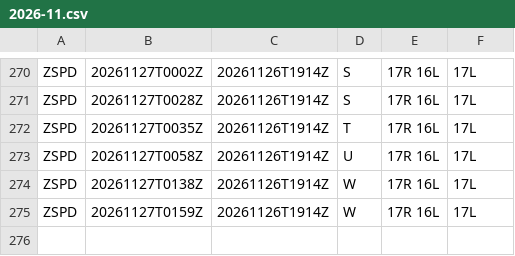
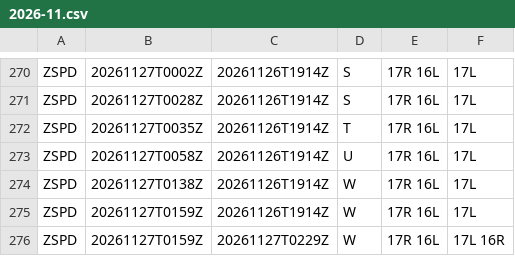
Before and after one commit to honghebincsg/pegasus-fid-gist, a CSV file: atis-history/ZSPD/2026-11.csv, drawn as a sheet; only a part is shown, gaps mark what is left out; the diff names each change by its address in the sheet, - before the commit and + after, or states it on an @@ line.

```diff
--- a/atis-history/ZSPD/2026-11.csv
+++ b/atis-history/ZSPD/2026-11.csv
+row 276: ZSPD | 20261127T0159Z | 20261127T0229Z | W | 17R 16L | 17L 16R
```
Also changed, not shown: atis-history/ZGGG/2026-11.csv, 1 other file.
